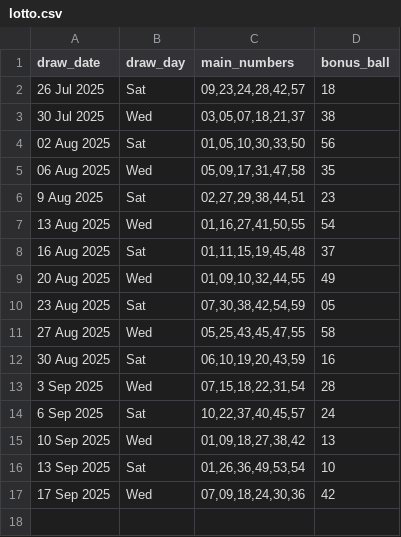
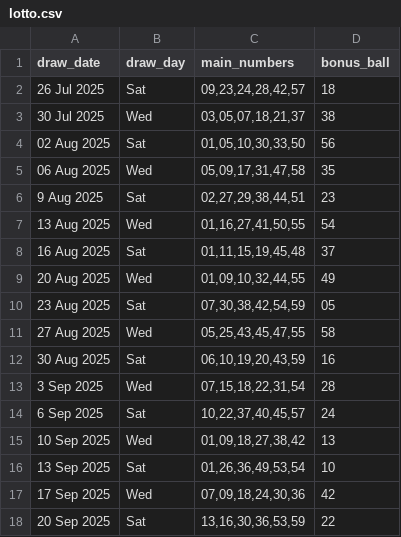
Before and after one commit to Kwill3/lottery_historical_data, a CSV file: data/derived-csv/lotto.csv, drawn as a sheet; the diff names each change by its address in the sheet, - before the commit and + after, or states it on an @@ line.

```diff
--- a/data/derived-csv/lotto.csv
+++ b/data/derived-csv/lotto.csv
+row 18: 20 Sep 2025 | Sat | 13,16,30,36,53,59 | 22
```
Also changed, not shown: data/derived-csv/thunderball.csv.
